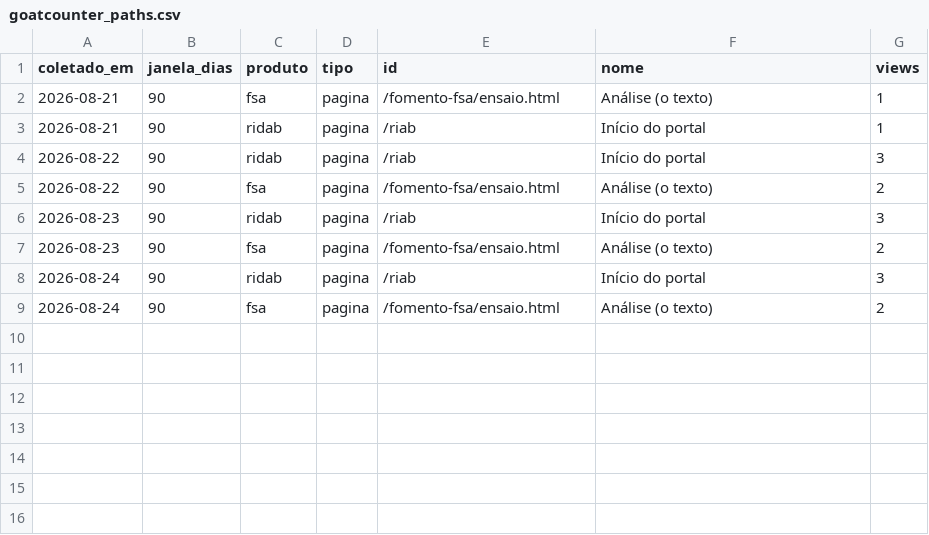
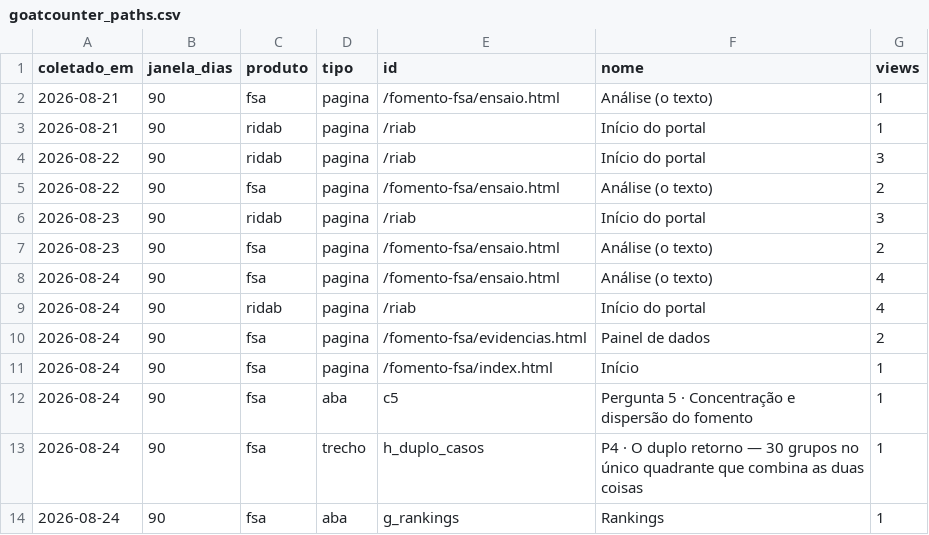
Before and after one commit to cainanbaladez-bot/fomento-fsa, a CSV file: outputs/metricas/goatcounter_paths.csv, drawn as a sheet.

```diff
--- a/outputs/metricas/goatcounter_paths.csv
+++ b/outputs/metricas/goatcounter_paths.csv
@@ -7,3 +7,8 @@ coletado_em,janela_dias,produto,tipo,id,nome,views
 2026-08-23,90,fsa,pagina,/fomento-fsa/ensaio.html,Análise (o texto),2
-2026-08-24,90,ridab,pagina,/riab,Início do portal,3
-2026-08-24,90,fsa,pagina,/fomento-fsa/ensaio.html,Análise (o texto),2
+2026-08-24,90,fsa,pagina,/fomento-fsa/ensaio.html,Análise (o texto),4
+2026-08-24,90,ridab,pagina,/riab,Início do portal,4
+2026-08-24,90,fsa,pagina,/fomento-fsa/evidencias.html,Painel de dados,2
+2026-08-24,90,fsa,pagina,/fomento-fsa/index.html,Início,1
+2026-08-24,90,fsa,aba,c5,Pergunta 5 · Concentração e dispersão do fomento,1
+2026-08-24,90,fsa,trecho,h_duplo_casos,P4 · O duplo retorno — 30 grupos no único quadrante que combina as duas coisas,1
+2026-08-24,90,fsa,aba,g_rankings,Rankings,1
```
Also changed, not shown: outputs/metricas/hf_ridab.csv, 1 other file.
